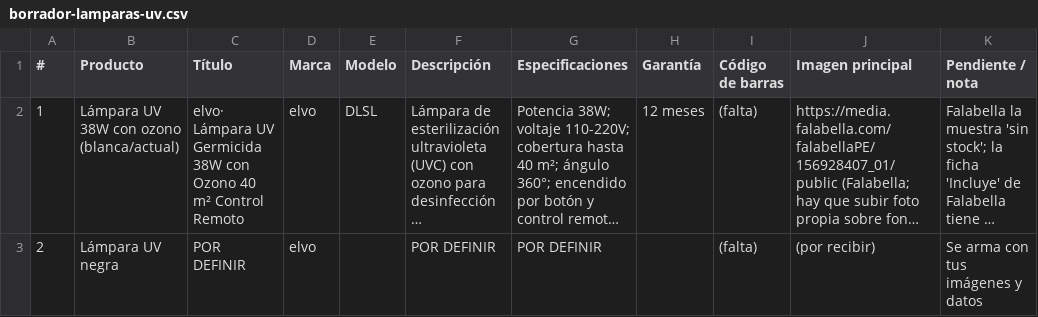
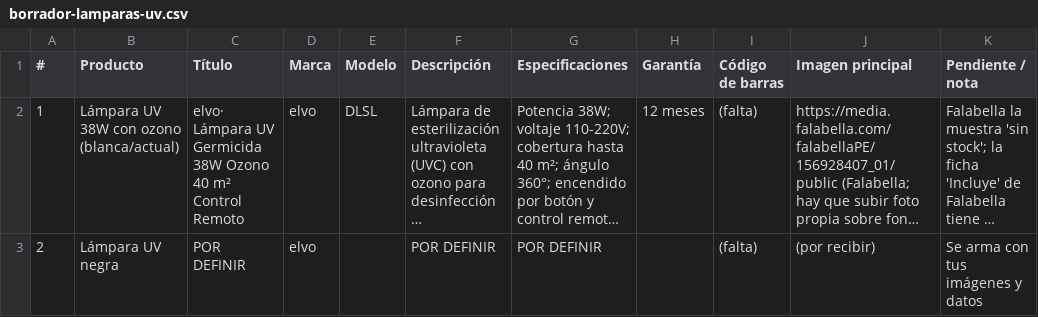
Before and after one commit to angelvalcarcela-tech/elvo-creating, a CSV file: brands/elvo/content/ecommerce/mercadolibre/borrador-lamparas-uv.csv, drawn as a sheet; long unchanged cells end in …; the diff names each change by its address in the sheet, - before the commit and + after, or states it on an @@ line.

```diff
--- a/brands/elvo/content/ecommerce/mercadolibre/borrador-lamparas-uv.csv
+++ b/brands/elvo/content/ecommerce/mercadolibre/borrador-lamparas-uv.csv
-C2 (Título): …Germicida 38W con Ozono 40…
+C2 (Título): …Germicida 38W Ozono 40…
```
